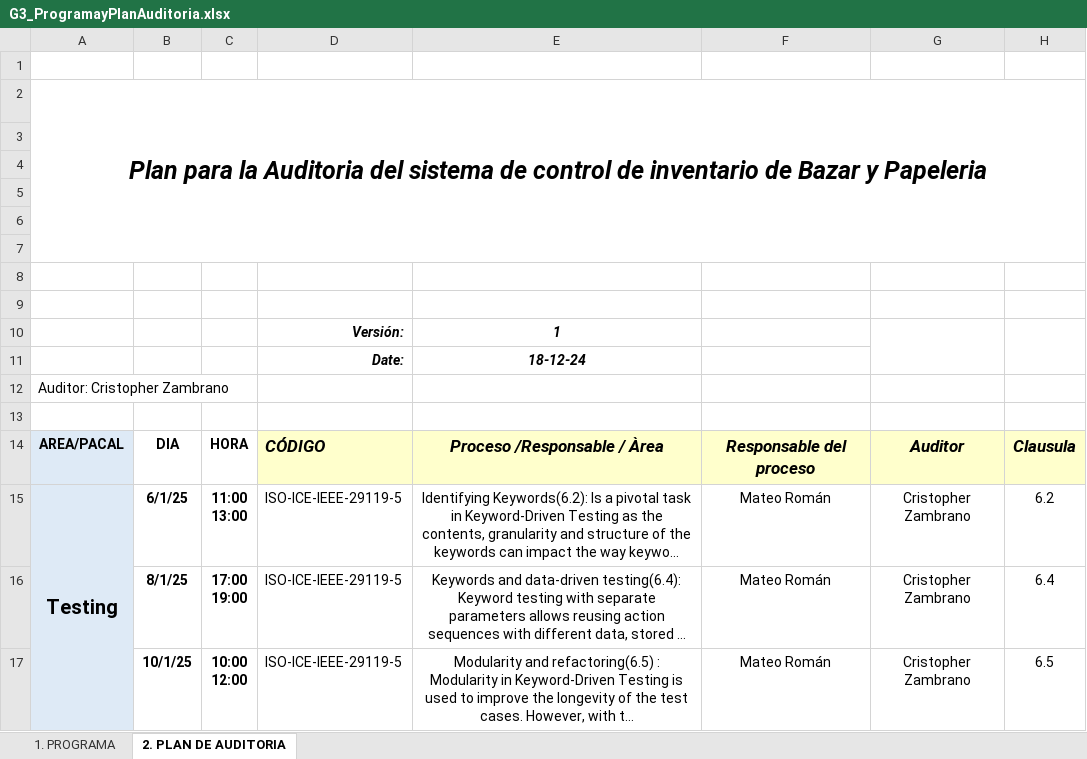
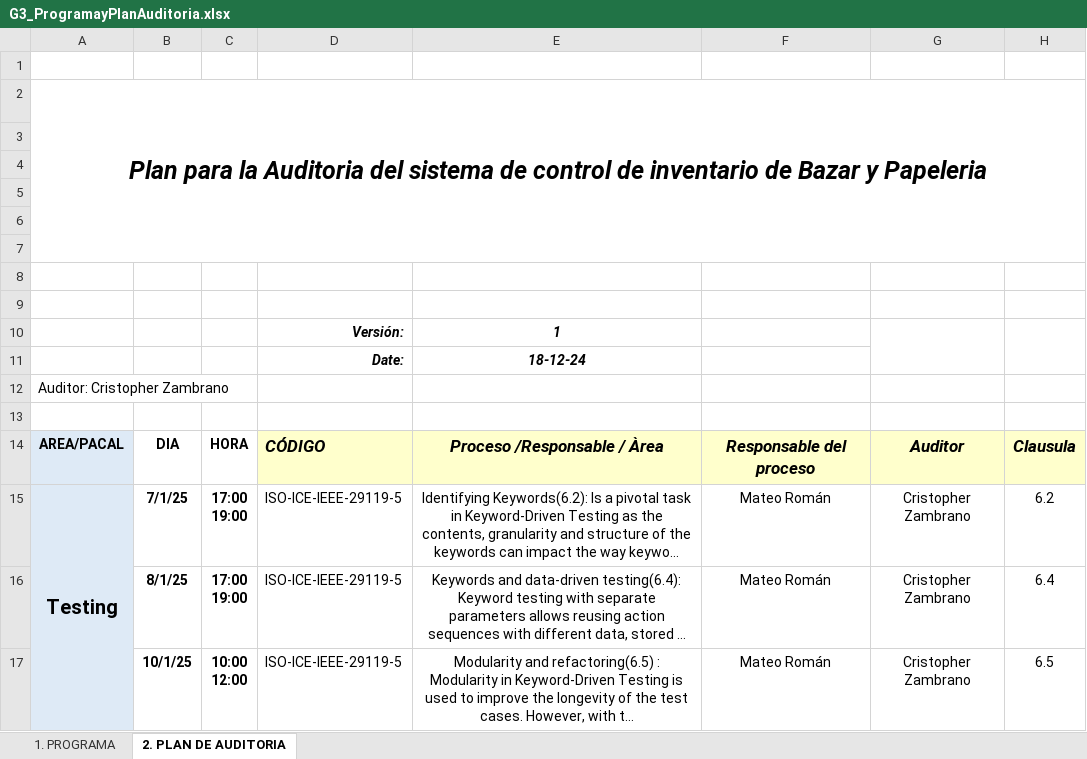
Before and after one commit to DavidCantunaMorales/2563_G3_ACSW, an Excel workbook: 02_Proyecto/09. Programa de Auditoria/G3_ProgramayPlanAuditoria.xlsx, sheet 2. PLAN DE AUDITORIA, drawn as a sheet; long unchanged cells end in …; values as stored, in another font and other column widths than the file's, no borders; ↵ is a line break in a cell; the diff names each change by its address in the sheet, - before the commit and + after, or states it on an @@ line.

Commit message:
Correción hora

```diff
--- a/02_Proyecto/09. Programa de Auditoria/G3_ProgramayPlanAuditoria.xlsx (sheet 2. PLAN DE AUDITORIA)
+++ b/02_Proyecto/09. Programa de Auditoria/G3_ProgramayPlanAuditoria.xlsx (sheet 2. PLAN DE AUDITORIA)
-B15: 6/1/25
+B15: 7/1/25
-C15: 11:00 ↵ 13:00
+C15: 17:00 ↵ 19:00
```
